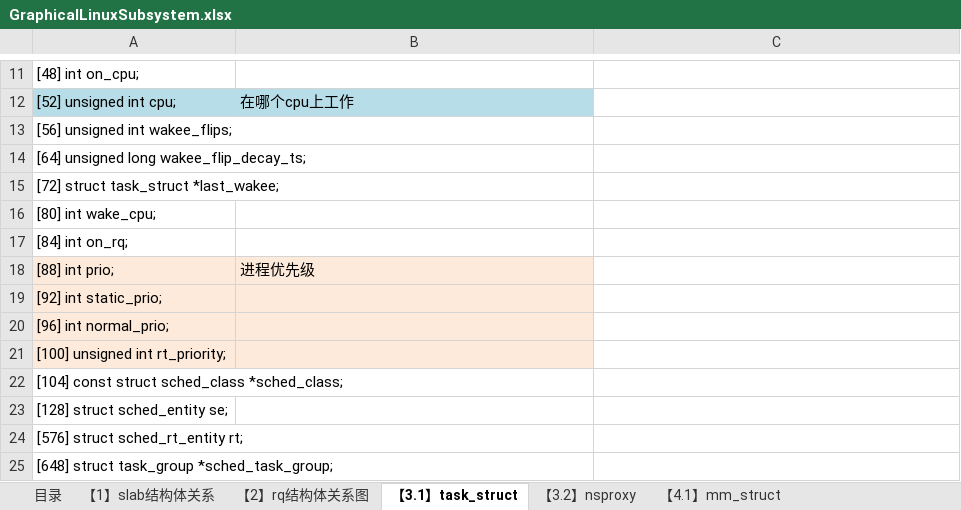
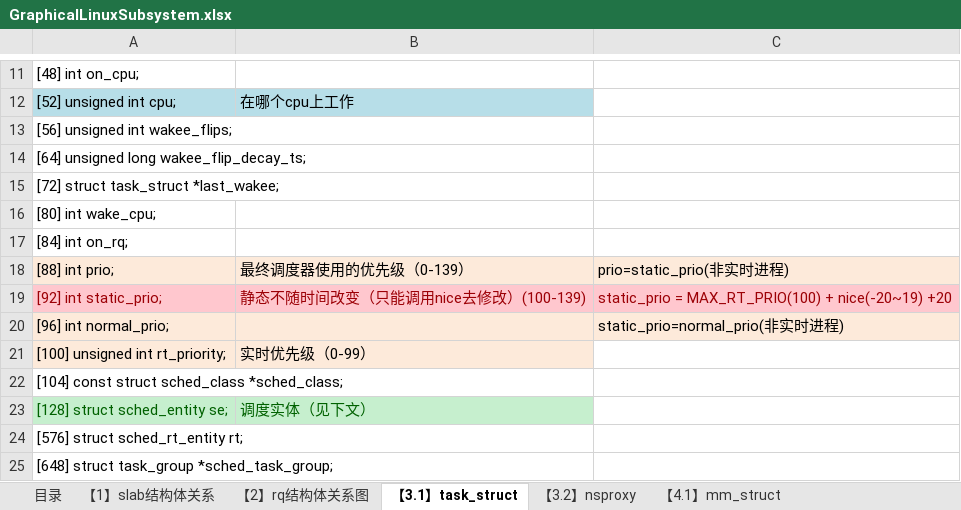
Before and after one commit to zhaozonggang100/LinuxOS, an Excel workbook: GraphicalLinuxSubsystem.xlsx, sheet 【3.1】task_struct, drawn as a sheet; only a part is shown, gaps mark what is left out; values as stored, in another font and other column widths than the file's, no borders; charts and pictures and table styles not drawn; the diff covers the shown part only; the diff names each change by its address in the sheet, - before the commit and + after, or states it on an @@ line.

```diff
--- a/GraphicalLinuxSubsystem.xlsx (sheet 【3.1】task_struct)
+++ b/GraphicalLinuxSubsystem.xlsx (sheet 【3.1】task_struct)
-B18: 进程优先级
+B18: 最终调度器使用的优先级（0-139）
-C18: (empty)
+C18: prio=static_prio(非实时进程)
-C18 fill: none
+C18 fill: #FDEADA
-A19:B19 fill: #FDEADA
+A19:B19 fill: #FFC7CE
-A19 text colour: black
+A19 text colour: #9C0006
-B19: (empty)
+B19: 静态不随时间改变（只能调用nice去修改）(100-139)
-C19: (empty)
+C19: static_prio = MAX_RT_PRIO(100) + nice(-20~19) +20
-C19 fill: none
+C19 fill: #FFC7CE
-C20: (empty)
+C20: static_prio=normal_prio(非实时进程)
-C20 fill: none
+C20 fill: #FDEADA
-B21: (empty)
+B21: 实时优先级（0-99）
-A23:B23 fill: none
+A23:B23 fill: #C6EFCE
-A23 text colour: black
+A23 text colour: #006100
-B23: (empty)
+B23: 调度实体（见下文）
```
Also changed, not shown: 36 added rows elsewhere in this sheet, sheet 【9.1】kmem_cache, charts or pictures, 1 other file.
